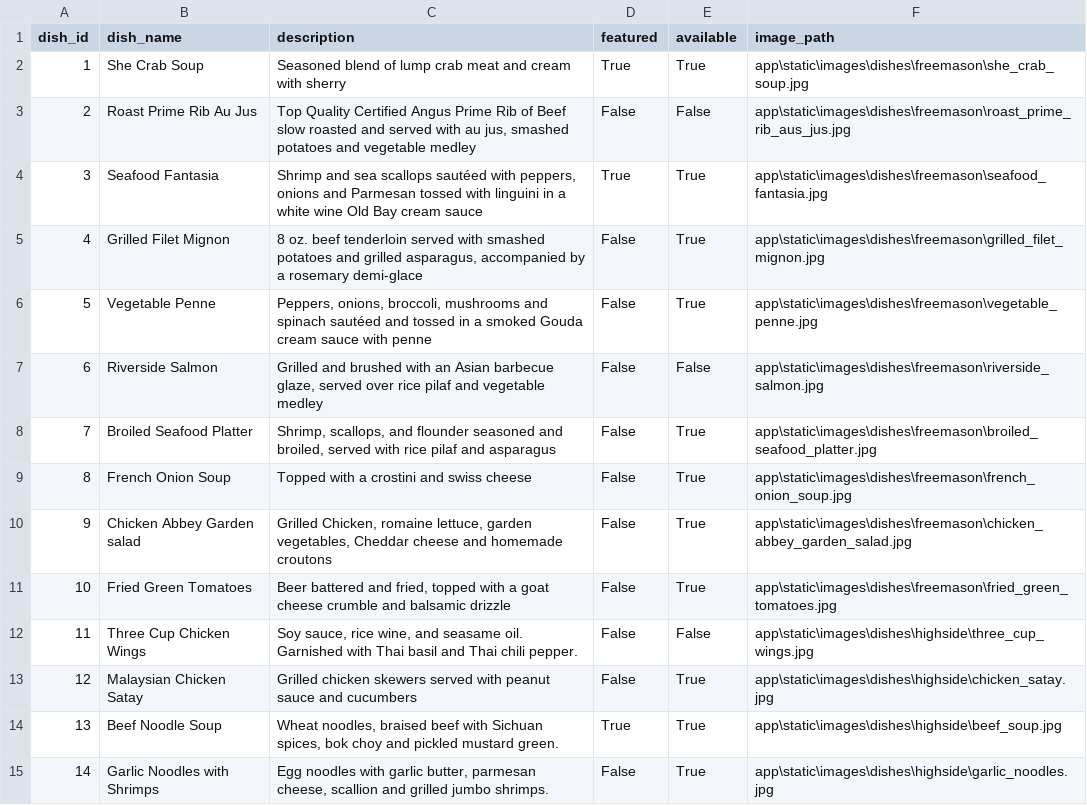
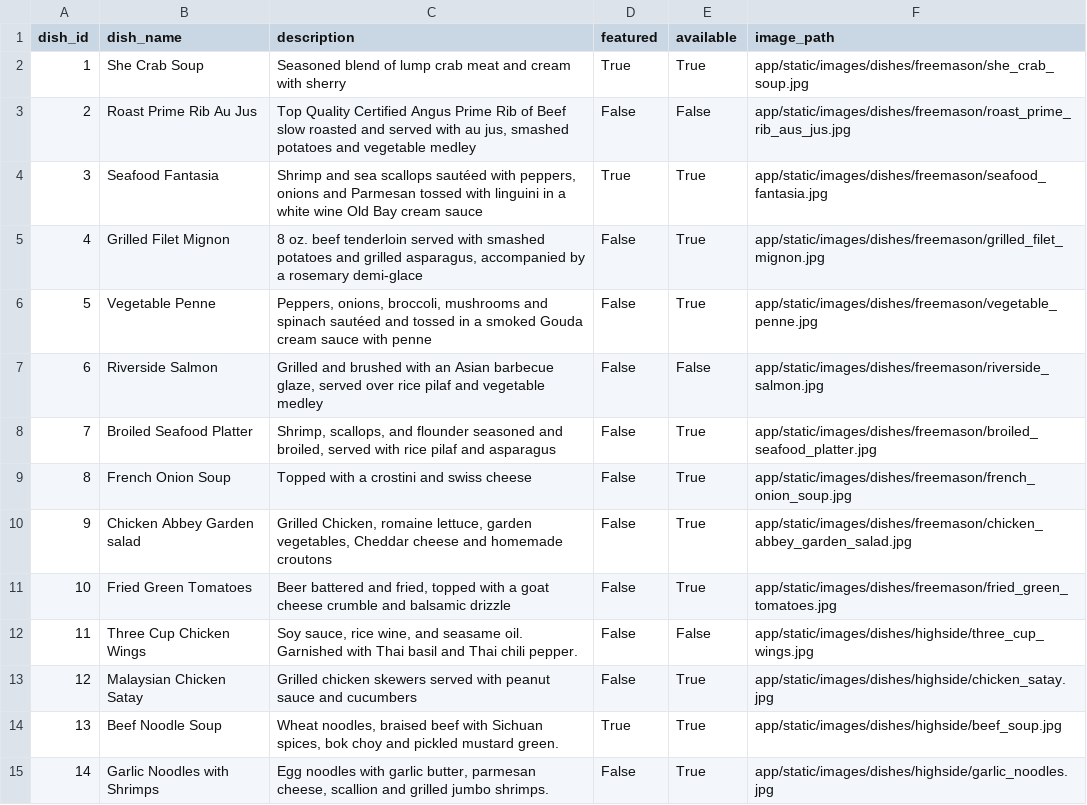
Before and after one commit to TheGrizF/s25-Iron, a CSV file: database/databaseTestData/dish.csv, drawn as a sheet; only a part is shown; the diff covers the shown part only.

Commit message:
more mock data updates

```diff
--- a/database/databaseTestData/dish.csv
+++ b/database/databaseTestData/dish.csv
@@ -1,15 +1,15 @@
 dish_id,dish_name,description,featured,available,image_path
-1,She Crab Soup,Seasoned blend of lump crab meat and cream with sherry,True,True,app\static\images\dishes\freemason\she_crab_soup.jpg
-2,Roast Prime Rib Au Jus,"Top Quality Certified Angus Prime Rib of Beef slow roasted and served with au jus, smashed potatoes and vegetable medley",False,False,app\static\images\dishes\freemason\roast_prime_rib_aus_jus.jpg
-3,Seafood Fantasia,"Shrimp and sea scallops sautéed with peppers, onions and Parmesan tossed with linguini in a white wine Old Bay cream sauce",True,True,app\static\images\dishes\freemason\seafood_fantasia.jpg
-4,Grilled Filet Mignon,"8 oz. beef tenderloin served with smashed potatoes and grilled asparagus, accompanied by a rosemary demi-glace",False,True,app\static\images\dishes\freemason\grilled_filet_mignon.jpg
-5,Vegetable Penne,"Peppers, onions, broccoli, mushrooms and spinach sautéed and tossed in a smoked Gouda cream sauce with penne",False,True,app\static\images\dishes\freemason\vegetable_penne.jpg
-6,Riverside Salmon,"Grilled and brushed with an Asian barbecue glaze, served over rice pilaf and vegetable medley",False,False,app\static\images\dishes\freemason\riverside_salmon.jpg
-7,Broiled Seafood Platter,"Shrimp, scallops, and flounder seasoned and broiled, served with rice pilaf and asparagus",False,True,app\static\images\dishes\freemason\broiled_seafood_platter.jpg
-8,French Onion Soup,Topped with a crostini and swiss cheese,False,True,app\static\images\dishes\freemason\french_onion_soup.jpg
-9,Chicken Abbey Garden salad,"Grilled Chicken, romaine lettuce, garden vegetables, Cheddar cheese and homemade croutons",False,True,app\static\images\dishes\freemason\chicken_abbey_garden_salad.jpg
-10,Fried Green Tomatoes,"Beer battered and fried, topped with a goat cheese crumble and balsamic drizzle",False,True,app\static\images\dishes\freemason\fried_green_tomatoes.jpg
-11,Three Cup Chicken Wings,"Soy sauce, rice wine, and seasame oil.  Garnished with Thai basil and Thai chili pepper.",False,False,app\static\images\dishes\highside\three_cup_wings.jpg
-12,Malaysian Chicken Satay,Grilled chicken skewers served with peanut sauce and cucumbers,False,True,app\static\images\dishes\highside\chicken_satay.jpg
-13,Beef Noodle Soup,"Wheat noodles, braised beef with Sichuan spices, bok choy and pickled mustard green.",True,True,app\static\images\dishes\highside\beef_soup.jpg
-14,Garlic Noodles with Shrimps,"Egg noodles with garlic butter, parmesan cheese, scallion and grilled jumbo shrimps.",False,True,app\static\images\dishes\highside\garlic_noodles.jpg
+1,She Crab Soup,Seasoned blend of lump crab meat and cream with sherry,True,True,app/static/images/dishes/freemason/she_crab_soup.jpg
+2,Roast Prime Rib Au Jus,"Top Quality Certified Angus Prime Rib of Beef slow roasted and served with au jus, smashed potatoes and vegetable medley",False,False,app/static/images/dishes/freemason/roast_prime_rib_aus_jus.jpg
+3,Seafood Fantasia,"Shrimp and sea scallops sautéed with peppers, onions and Parmesan tossed with linguini in a white wine Old Bay cream sauce",True,True,app/static/images/dishes/freemason/seafood_fantasia.jpg
+4,Grilled Filet Mignon,"8 oz. beef tenderloin served with smashed potatoes and grilled asparagus, accompanied by a rosemary demi-glace",False,True,app/static/images/dishes/freemason/grilled_filet_mignon.jpg
+5,Vegetable Penne,"Peppers, onions, broccoli, mushrooms and spinach sautéed and tossed in a smoked Gouda cream sauce with penne",False,True,app/static/images/dishes/freemason/vegetable_penne.jpg
+6,Riverside Salmon,"Grilled and brushed with an Asian barbecue glaze, served over rice pilaf and vegetable medley",False,False,app/static/images/dishes/freemason/riverside_salmon.jpg
+7,Broiled Seafood Platter,"Shrimp, scallops, and flounder seasoned and broiled, served with rice pilaf and asparagus",False,True,app/static/images/dishes/freemason/broiled_seafood_platter.jpg
+8,French Onion Soup,Topped with a crostini and swiss cheese,False,True,app/static/images/dishes/freemason/french_onion_soup.jpg
+9,Chicken Abbey Garden salad,"Grilled Chicken, romaine lettuce, garden vegetables, Cheddar cheese and homemade croutons",False,True,app/static/images/dishes/freemason/chicken_abbey_garden_salad.jpg
+10,Fried Green Tomatoes,"Beer battered and fried, topped with a goat cheese crumble and balsamic drizzle",False,True,app/static/images/dishes/freemason/fried_green_tomatoes.jpg
+11,Three Cup Chicken Wings,"Soy sauce, rice wine, and seasame oil.  Garnished with Thai basil and Thai chili pepper.",False,False,app/static/images/dishes/highside/three_cup_wings.jpg
+12,Malaysian Chicken Satay,Grilled chicken skewers served with peanut sauce and cucumbers,False,True,app/static/images/dishes/highside/chicken_satay.jpg
+13,Beef Noodle Soup,"Wheat noodles, braised beef with Sichuan spices, bok choy and pickled mustard green.",True,True,app/static/images/dishes/highside/beef_soup.jpg
+14,Garlic Noodles with Shrimps,"Egg noodles with garlic butter, parmesan cheese, scallion and grilled jumbo shrimps.",False,True,app/static/images/dishes/highside/garlic_noodles.jpg
```
Also changed, not shown: 85 edited cells elsewhere in this file, database/databaseTestData/user.csv, 4 other files.
